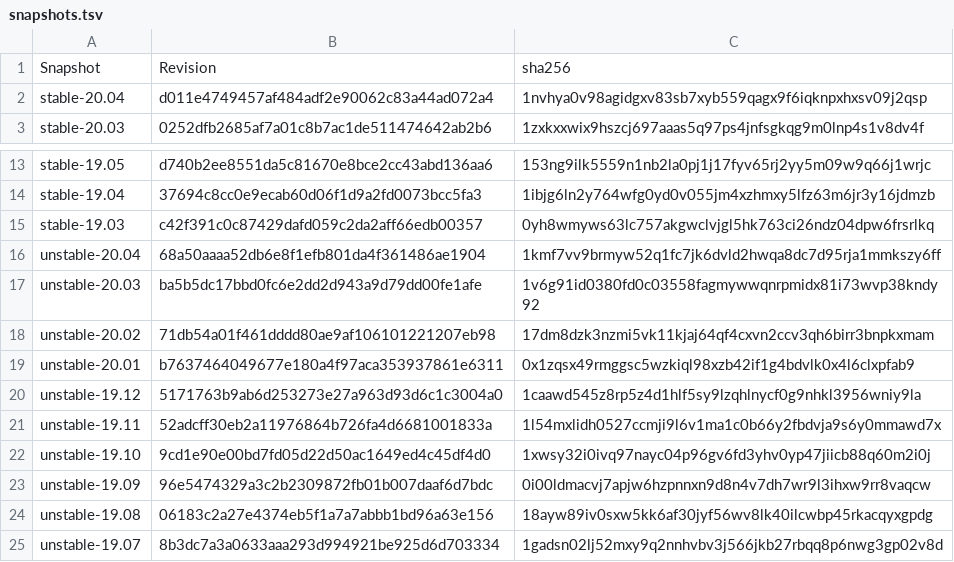
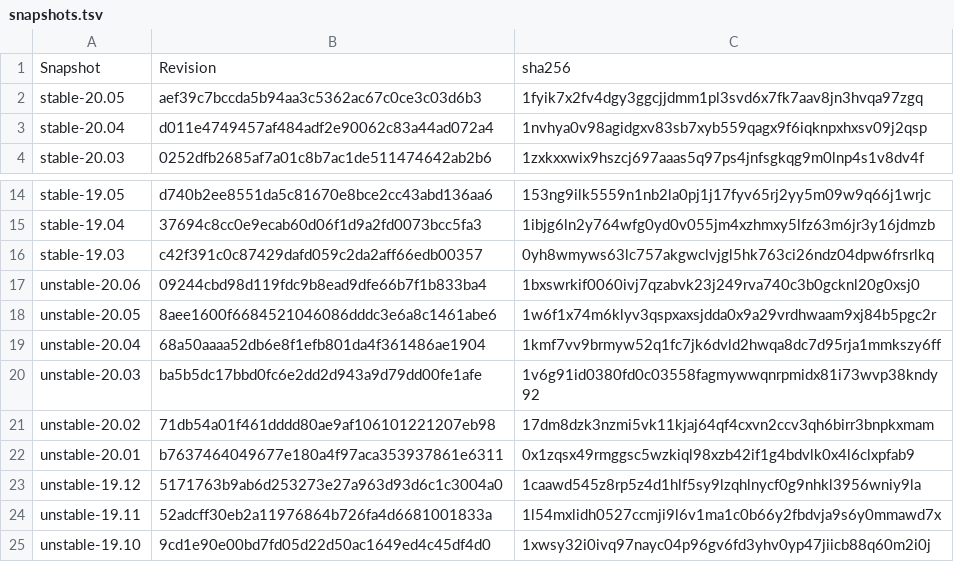
Before and after one commit to luispedro/nixml, a TSV file: nixml/data/snapshots.tsv, drawn as a sheet; only a part is shown, gaps mark what is left out; the shorter side is filled out with more unchanged rows.

Commit message:
ENH Update hashes
Use nixos-20.03 as stable now

```diff
--- a/nixml/data/snapshots.tsv
+++ b/nixml/data/snapshots.tsv
@@ -1,2 +1,3 @@
 Snapshot	Revision	sha256
+stable-20.05	aef39c7bccda5b94aa3c5362ac67c0ce3c03d6b3	1fyik7x2fv4dgy3ggcjjdmm1pl3svd6x7fk7aav8jn3hvqa97zgq
 stable-20.04	d011e4749457af484adf2e90062c83a44ad072a4	1nvhya0v98agidgxv83sb7xyb559qagx9f6iqknpxhxsv09j2qsp
@@ -15,2 +16,4 @@ stable-19.04	37694c8cc0e9ecab60d06f1d9a2fd0073bcc5fa3	1ibjg6ln2y764wfg0yd0v055jm
 stable-19.03	c42f391c0c87429dafd059c2da2aff66edb00357	0yh8wmyws63lc757akgwclvjgl5hk763ci26ndz04dpw6frsrlkq
+unstable-20.06	09244cbd98d119fdc9b8ead9dfe66b7f1b833ba4	1bxswrkif0060ivj7qzabvk23j249rva740c3b0gcknl20g0xsj0
+unstable-20.05	8aee1600f6684521046086dddc3e6a8c1461abe6	1w6f1x74m6klyv3qspxaxsjdda0x9a29vrdhwaam9xj84b5pgc2r
 unstable-20.04	68a50aaaa52db6e8f1efb801da4f361486ae1904	1kmf7vv9brmyw52q1fc7jk6dvld2hwqa8dc7d95rja1mmkszy6ff
```
Also changed, not shown: 1 other file.
